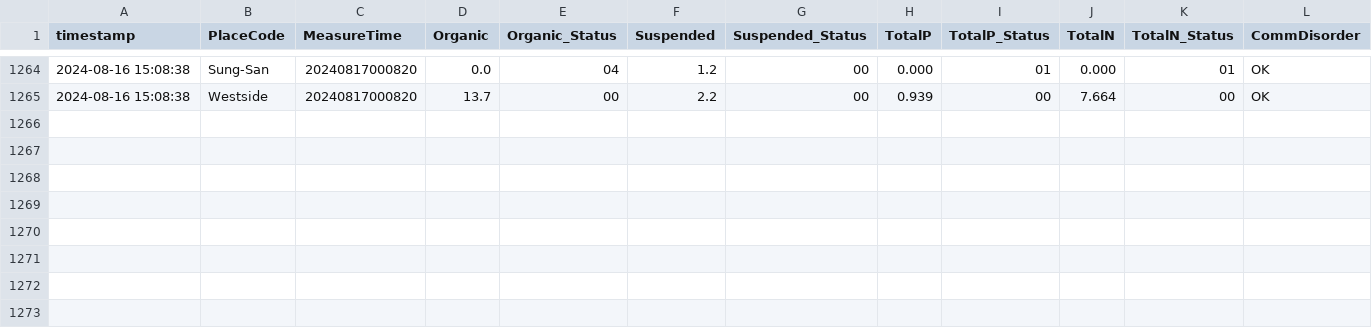
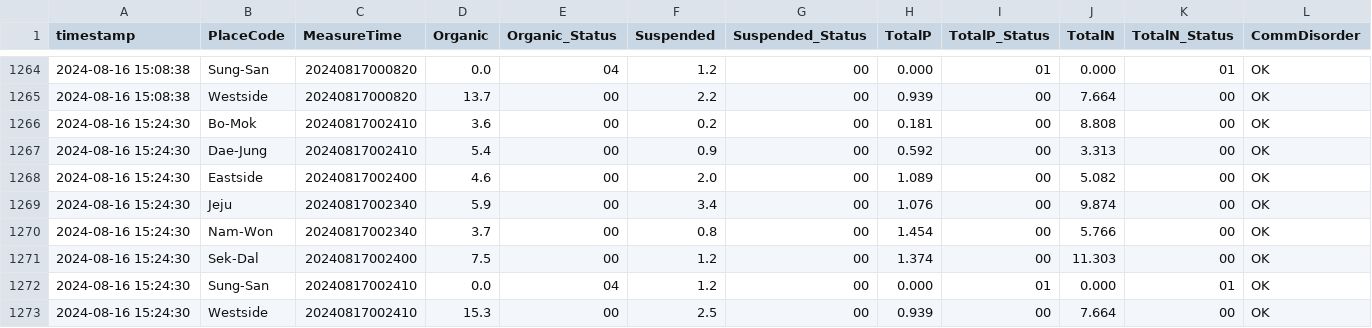
Before and after one commit to lynnjean/Jeju_Eco_Analysis, a CSV file: data.csv, drawn as a sheet; only a part is shown, gaps mark what is left out; the diff names each change by its address in the sheet, - before the commit and + after, or states it on an @@ line.

Commit message:
Add new data

```diff
--- a/data.csv
+++ b/data.csv
+row 1266: 2024-08-16 15:24:30 | Bo-Mok | 20240817002410 | 3.6 | 00 | 0.2 | 00 | 0.181 | 00 | 8.808 | 00 | OK
+row 1267: 2024-08-16 15:24:30 | Dae-Jung | 20240817002410 | 5.4 | 00 | 0.9 | 00 | 0.592 | 00 | 3.313 | 00 | OK
+row 1268: 2024-08-16 15:24:30 | Eastside | 20240817002400 | 4.6 | 00 | 2.0 | 00 | 1.089 | 00 | 5.082 | 00 | OK
+row 1269: 2024-08-16 15:24:30 | Jeju | 20240817002340 | 5.9 | 00 | 3.4 | 00 | 1.076 | 00 | 9.874 | 00 | OK
+row 1270: 2024-08-16 15:24:30 | Nam-Won | 20240817002340 | 3.7 | 00 | 0.8 | 00 | 1.454 | 00 | 5.766 | 00 | OK
+row 1271: 2024-08-16 15:24:30 | Sek-Dal | 20240817002400 | 7.5 | 00 | 1.2 | 00 | 1.374 | 00 | 11.303 | 00 | OK
+row 1272: 2024-08-16 15:24:30 | Sung-San | 20240817002410 | 0.0 | 04 | 1.2 | 00 | 0.000 | 01 | 0.000 | 01 | OK
+row 1273: 2024-08-16 15:24:30 | Westside | 20240817002410 | 15.3 | 00 | 2.5 | 00 | 0.939 | 00 | 7.664 | 00 | OK
```
